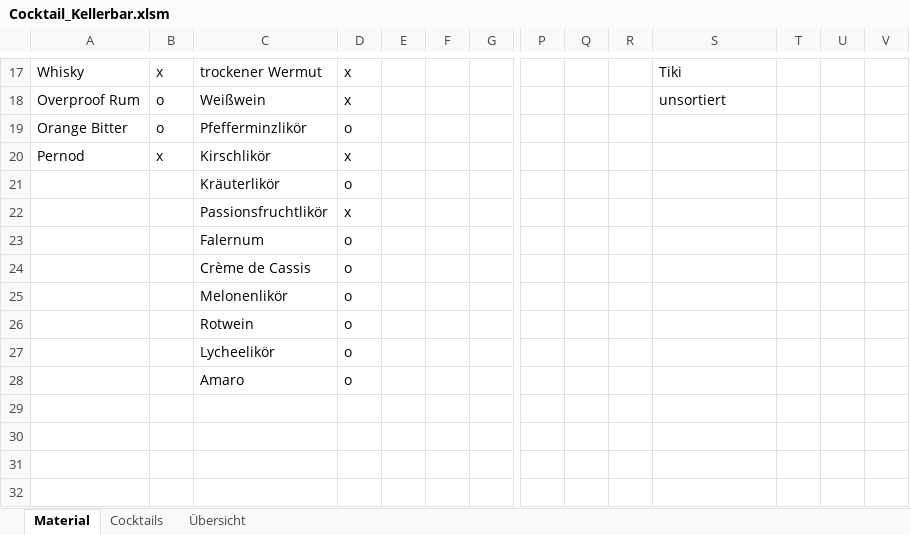
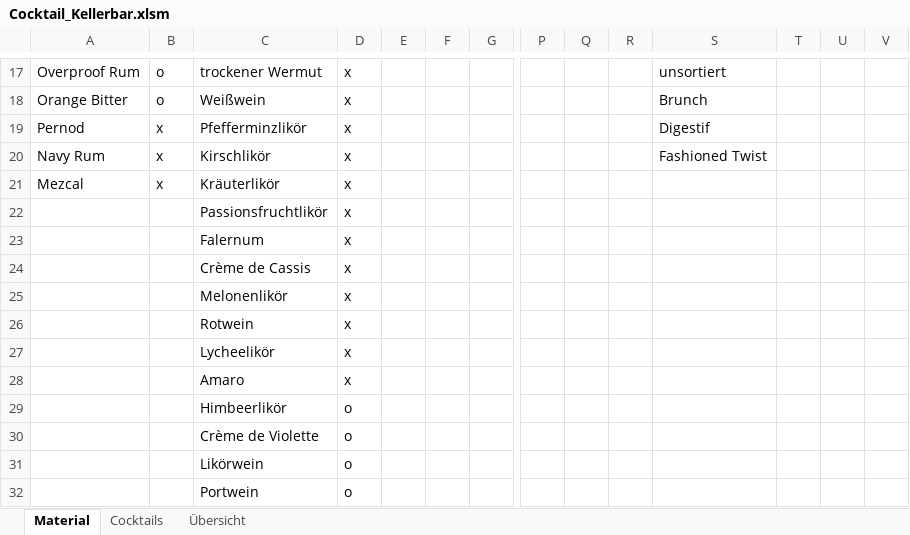
Before and after one commit to smecholl/hollebar, an Excel workbook: Cocktail_Kellerbar.xlsm, sheet Material, drawn as a sheet; only a part is shown, gaps mark what is left out; values as stored, in another font and other column widths than the file's, no borders; rows hold the shown columns only; the diff covers the shown part only; the diff names each change by its address in the sheet, - before the commit and + after, or states it on an @@ line.

```diff
--- a/Cocktail_Kellerbar.xlsm (sheet Material)
+++ b/Cocktail_Kellerbar.xlsm (sheet Material)
-A17: Whisky
+A17: Overproof Rum
-B17: x
+B17: o
-S17: Tiki
+S17: unsortiert
-A18: Overproof Rum
+A18: Orange Bitter
-S18: unsortiert
+S18: Brunch
-A19: Orange Bitter
+A19: Pernod
-B19: o
+B19: x
-D19: o
+D19: x
-S19: (empty)
+S19: Digestif
-A20: Pernod
+A20: Navy Rum
-S20: (empty)
+S20: Fashioned Twist
-A21: (empty)
+A21: Mezcal
-B21: (empty)
+B21: x
-D21: o
+D21: x
-D23:D28: o
+D23:D28: x
+row 29:  |  | Himbeerlikör | o
+row 30:  |  | Crème de Violette | o
+row 31:  |  | Likörwein | o
+row 32:  |  | Portwein | o
```
Also changed, not shown: 37 edited cells elsewhere in this sheet, sheet Cocktails, sheet Übersicht, charts or pictures, 2 other files.
